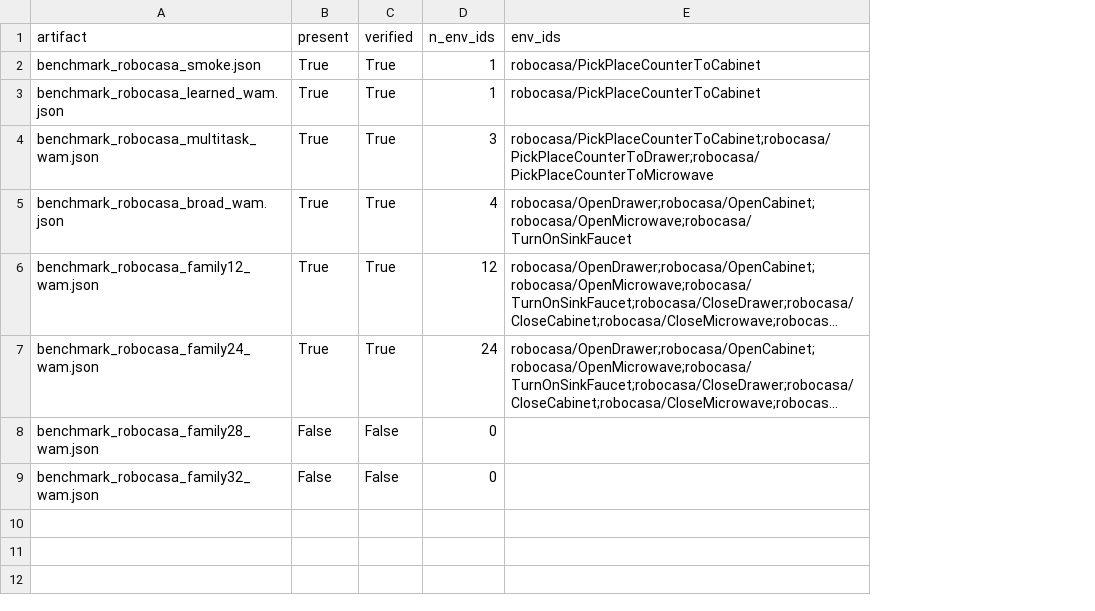
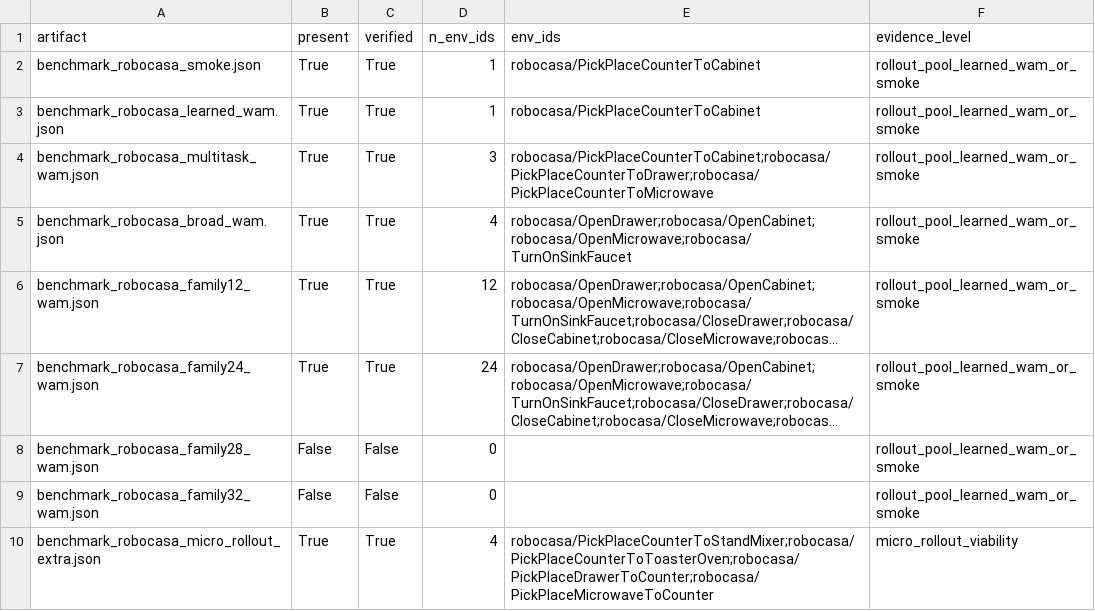
Before and after one commit to Jason-Wang313/best-of-n-wam, a CSV file: results/tables/benchmark_robocasa_catalog_artifact_coverage.csv, drawn as a sheet; long unchanged cells end in …; the diff names each change by its address in the sheet, - before the commit and + after, or states it on an @@ line.

```diff
--- a/results/tables/benchmark_robocasa_catalog_artifact_coverage.csv
+++ b/results/tables/benchmark_robocasa_catalog_artifact_coverage.csv
+column F (evidence_level), rows 2-9: all rollout_pool_learned_wam_or_smoke
+row 10: benchmark_robocasa_micro_rollout_extra.json | True | True | 4 | robocasa/PickPlaceCounterToStandMixer;robocasa/PickPlaceCounterToToasterOven;robocasa/PickPlaceDrawerToCounter;robocasa/PickPlaceMicrowaveToCounter | micro_rollout_viability
```
Also changed, not shown: results/tables/benchmark_robocasa_catalog_registry.csv, 19 other files.
